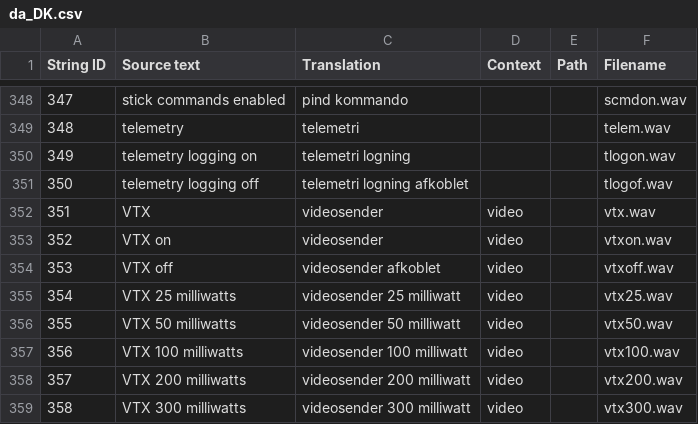
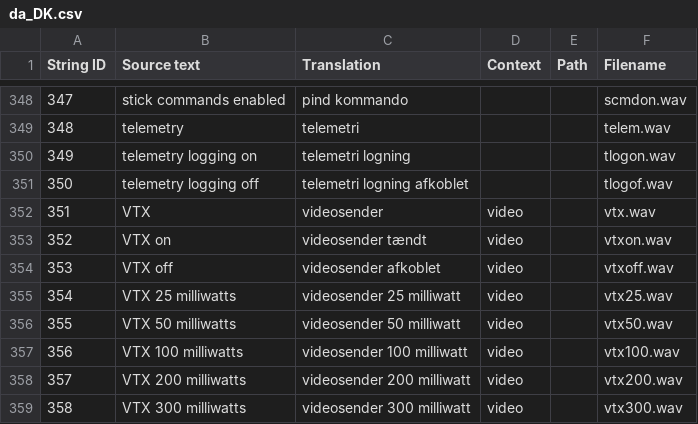
Before and after one commit to EdgeTX/edgetx-sdcard-sounds, a CSV file: voices/da_DK.csv, drawn as a sheet; only a part is shown, gaps mark what is left out.

Commit message:
fix: there is already a "VTX" only phrase

```diff
--- a/voices/da_DK.csv
+++ b/voices/da_DK.csv
@@ -352,3 +352,3 @@
 "351","VTX","videosender","video","","vtx.wav"
-"352","VTX on","videosender","video","","vtxon.wav"
+"352","VTX on","videosender tændt","video","","vtxon.wav"
 "353","VTX off","videosender afkoblet","video","","vtxoff.wav"
```
